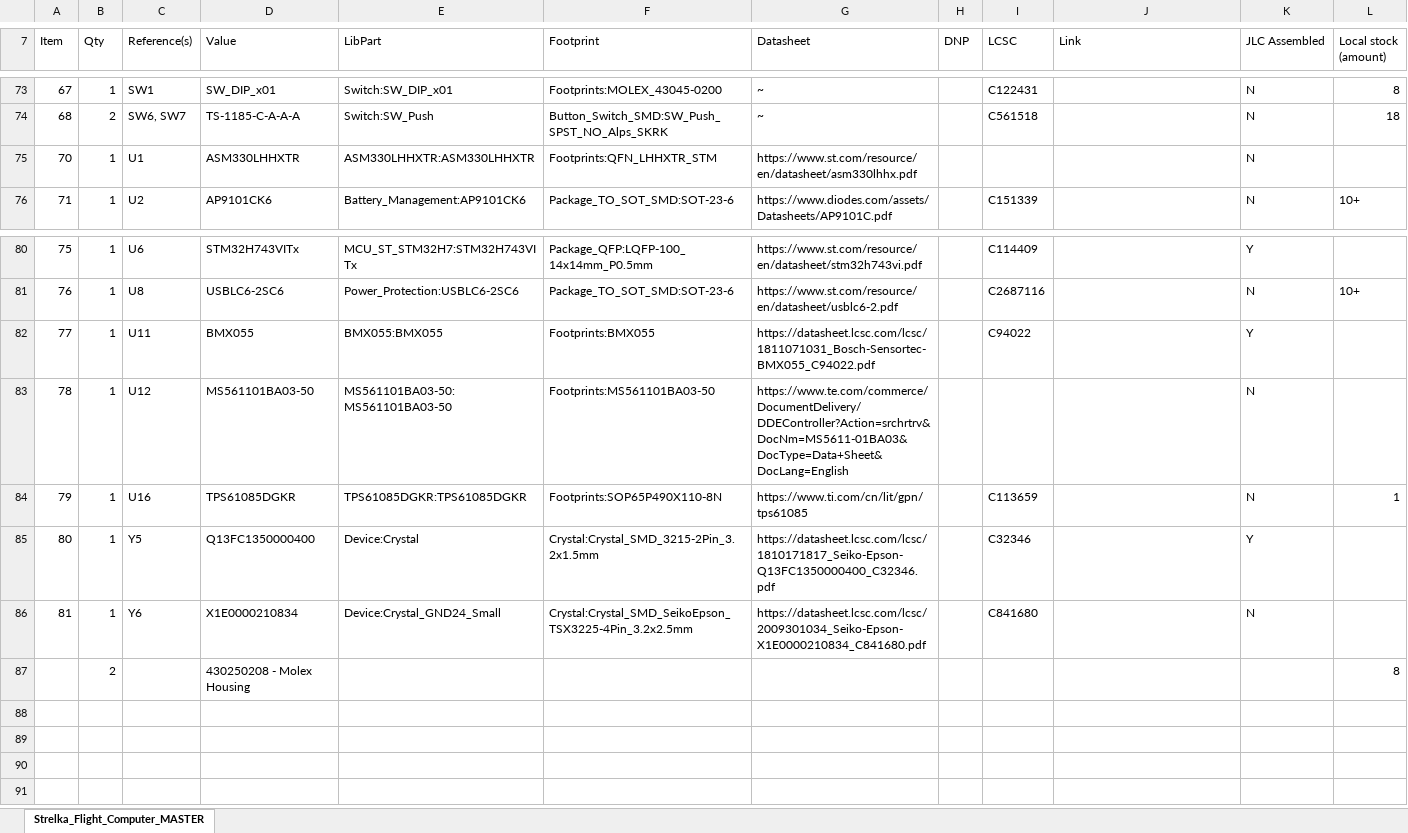
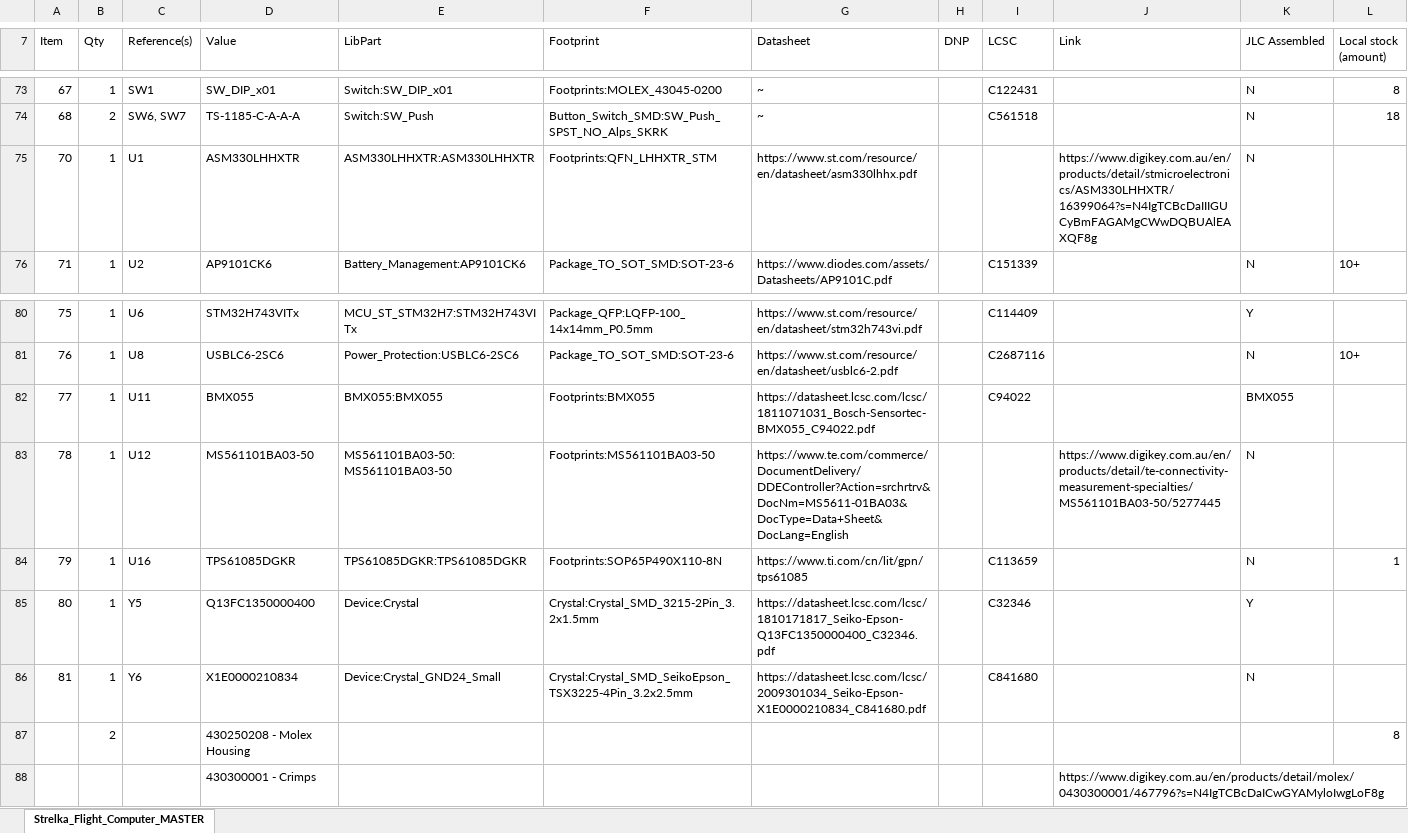
Before and after one commit to Hover-Disaster/Strelka-Flight-Computer, an Excel workbook: Output Files/Strelka_Flight_Computer_MASTER.xlsx, sheet Strelka_Flight_Computer_MASTER, drawn as a sheet; only a part is shown, gaps mark what is left out; values as stored, in another font and other column widths than the file's, no borders; conditional formats not drawn; the diff names each change by its address in the sheet, - before the commit and + after, or states it on an @@ line.

```diff
--- a/Output Files/Strelka_Flight_Computer_MASTER.xlsx (sheet Strelka_Flight_Computer_MASTER)
+++ b/Output Files/Strelka_Flight_Computer_MASTER.xlsx (sheet Strelka_Flight_Computer_MASTER)
-J75 (Link): (empty)
+J75 (Link): https://www.digikey.com.au/en/products/detail/stmicroelectronics/ASM330LHHXTR/16399064?s=N4IgTCBcDaIIIGUCyBmFAGAMgCWwDQBUAlEAXQF8g
-K82 (JLC Assembled): Y
+K82 (JLC Assembled): BMX055
-J83 (Link): (empty)
+J83 (Link): https://www.digikey.com.au/en/products/detail/te-connectivity-measurement-specialties/MS561101BA03-50/5277445
+row 88:  |  |  | 430300001 - Crimps |  |  |  |  |  | https://www.digikey.com.au/en/products/detail/molex/0430300001/467796?s=N4IgTCBcDaICwGYAMyloIwgLoF8g
```
Also changed, not shown: 33 other files.
